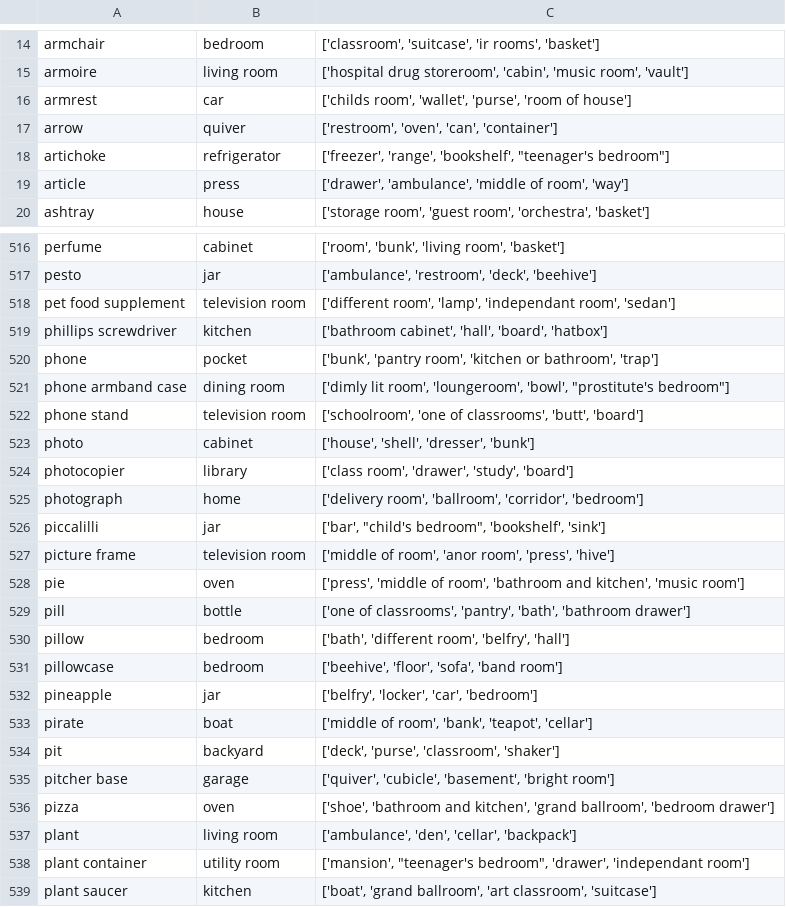
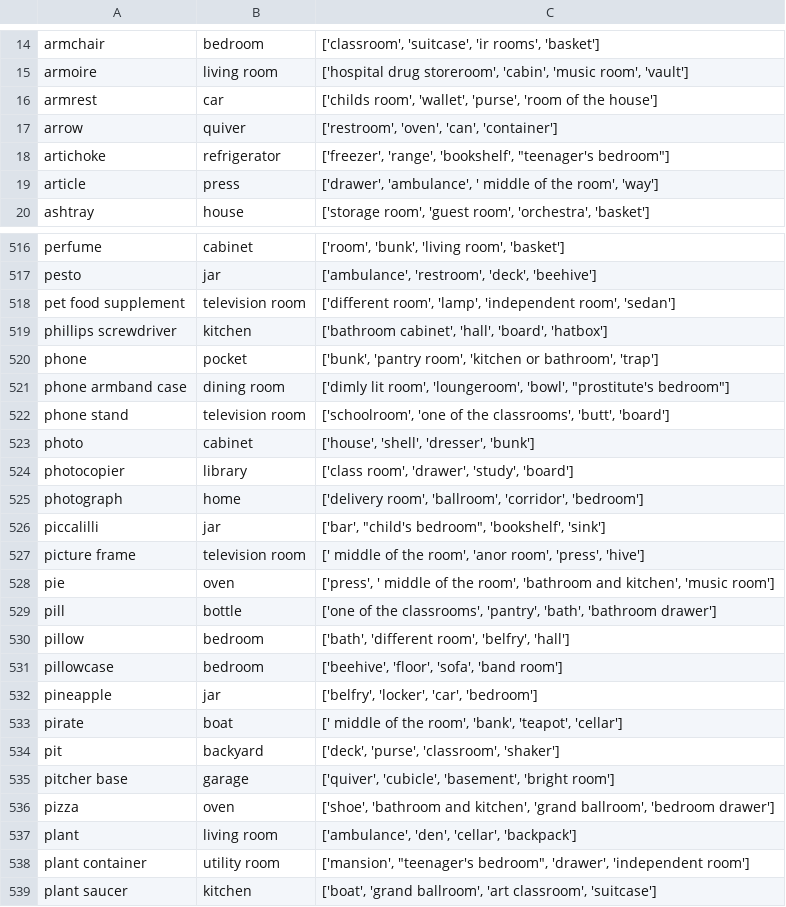
Before and after one commit to linusbui/Robo-CSK-Benchmark, a CSV file: tidy_up/tidy_up_multichoice.csv, drawn as a sheet; only a part is shown, gaps mark what is left out; the diff covers the shown part only.

Commit message:
adapted questions in tidy_up and tool_usage tasks

```diff
--- a/tidy_up/tidy_up_multichoice.csv
+++ b/tidy_up/tidy_up_multichoice.csv
@@ -15,6 +15,6 @@ armchair,bedroom,"['classroom', 'suitcase', 'ir rooms', 'basket']"
 armoire,living room,"['hospital drug storeroom', 'cabin', 'music room', 'vault']"
-armrest,car,"['childs room', 'wallet', 'purse', 'room of house']"
+armrest,car,"['childs room', 'wallet', 'purse', 'room of the house']"
 arrow,quiver,"['restroom', 'oven', 'can', 'container']"
 artichoke,refrigerator,"['freezer', 'range', 'bookshelf', ""teenager's bedroom""]"
-article,press,"['drawer', 'ambulance', 'middle of  room', 'way']"
+article,press,"['drawer', 'ambulance', ' middle of the room', 'way']"
 ashtray,house,"['storage room', 'guest room', 'orchestra', 'basket']"
@@ -517,3 +517,3 @@ perfume,cabinet,"['room', 'bunk', 'living room', 'basket']"
 pesto,jar,"['ambulance', 'restroom', 'deck', 'beehive']"
-pet food supplement,television room,"['different room', 'lamp', 'independant room', 'sedan']"
+pet food supplement,television room,"['different room', 'lamp', 'independent room', 'sedan']"
 phillips screwdriver,kitchen,"['bathroom cabinet', 'hall', 'board', 'hatbox']"
@@ -521,3 +521,3 @@ phone,pocket,"['bunk', 'pantry room', 'kitchen or bathroom', 'trap']"
 phone armband case,dining room,"['dimly lit room', 'loungeroom', 'bowl', ""prostitute's bedroom""]"
-phone stand,television room,"['schoolroom', 'one of  classrooms', 'butt', 'board']"
+phone stand,television room,"['schoolroom', 'one of the classrooms', 'butt', 'board']"
 photo,cabinet,"['house', 'shell', 'dresser', 'bunk']"
@@ -526,5 +526,5 @@ photograph,home,"['delivery room', 'ballroom', 'corridor', 'bedroom']"
 piccalilli,jar,"['bar', ""child's bedroom"", 'bookshelf', 'sink']"
-picture frame,television room,"['middle of  room', 'anor room', 'press', 'hive']"
-pie,oven,"['press', 'middle of  room', 'bathroom and kitchen', 'music room']"
-pill,bottle,"['one of  classrooms', 'pantry', 'bath', 'bathroom drawer']"
+picture frame,television room,"[' middle of the room', 'anor room', 'press', 'hive']"
+pie,oven,"['press', ' middle of the room', 'bathroom and kitchen', 'music room']"
+pill,bottle,"['one of the classrooms', 'pantry', 'bath', 'bathroom drawer']"
 pillow,bedroom,"['bath', 'different room', 'belfry', 'hall']"
@@ -532,3 +532,3 @@ pillowcase,bedroom,"['beehive', 'floor', 'sofa', 'band room']"
 pineapple,jar,"['belfry', 'locker', 'car', 'bedroom']"
-pirate,boat,"['middle of  room', 'bank', 'teapot', 'cellar']"
+pirate,boat,"[' middle of the room', 'bank', 'teapot', 'cellar']"
 pit,backyard,"['deck', 'purse', 'classroom', 'shaker']"
@@ -537,3 +537,3 @@ pizza,oven,"['shoe', 'bathroom and kitchen', 'grand ballroom', 'bedroom drawer']
 plant,living room,"['ambulance', 'den', 'cellar', 'backpack']"
-plant container,utility room,"['mansion', ""teenager's bedroom"", 'drawer', 'independant room']"
+plant container,utility room,"['mansion', ""teenager's bedroom"", 'drawer', 'independent room']"
 plant saucer,kitchen,"['boat', 'grand ballroom', 'art classroom', 'suitcase']"
```
Also changed, not shown: 86 edited cells elsewhere in this file, tool_usage/tool_usage_multichoice_questions.csv.
